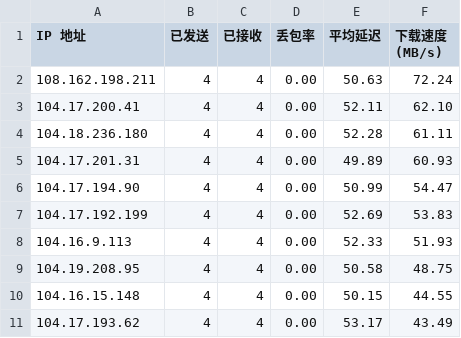
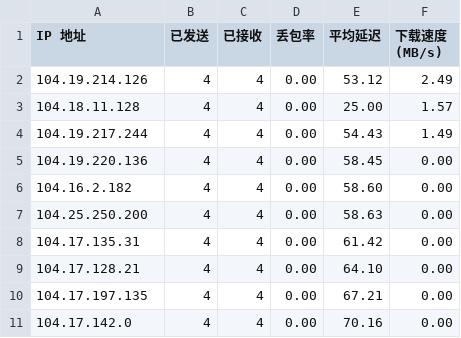
Before and after one commit to cutexiaoguigui/edgetunnel, a CSV file: result.csv, drawn as a sheet.

Commit message:
Add files via upload

```diff
--- a/result.csv
+++ b/result.csv
@@ -1,11 +1,11 @@
 IP 地址,已发送,已接收,丢包率,平均延迟,下载速度 (MB/s)
-108.162.198.211,4,4,0.00,50.63,72.24
-104.17.200.41,4,4,0.00,52.11,62.10
-104.18.236.180,4,4,0.00,52.28,61.11
-104.17.201.31,4,4,0.00,49.89,60.93
-104.17.194.90,4,4,0.00,50.99,54.47
-104.17.192.199,4,4,0.00,52.69,53.83
-104.16.9.113,4,4,0.00,52.33,51.93
-104.19.208.95,4,4,0.00,50.58,48.75
-104.16.15.148,4,4,0.00,50.15,44.55
-104.17.193.62,4,4,0.00,53.17,43.49
+104.19.214.126,4,4,0.00,53.12,2.49
+104.18.11.128,4,4,0.00,25.00,1.57
+104.19.217.244,4,4,0.00,54.43,1.49
+104.19.220.136,4,4,0.00,58.45,0.00
+104.16.2.182,4,4,0.00,58.60,0.00
+104.25.250.200,4,4,0.00,58.63,0.00
+104.17.135.31,4,4,0.00,61.42,0.00
+104.17.128.21,4,4,0.00,64.10,0.00
+104.17.197.135,4,4,0.00,67.21,0.00
+104.17.142.0,4,4,0.00,70.16,0.00
```
